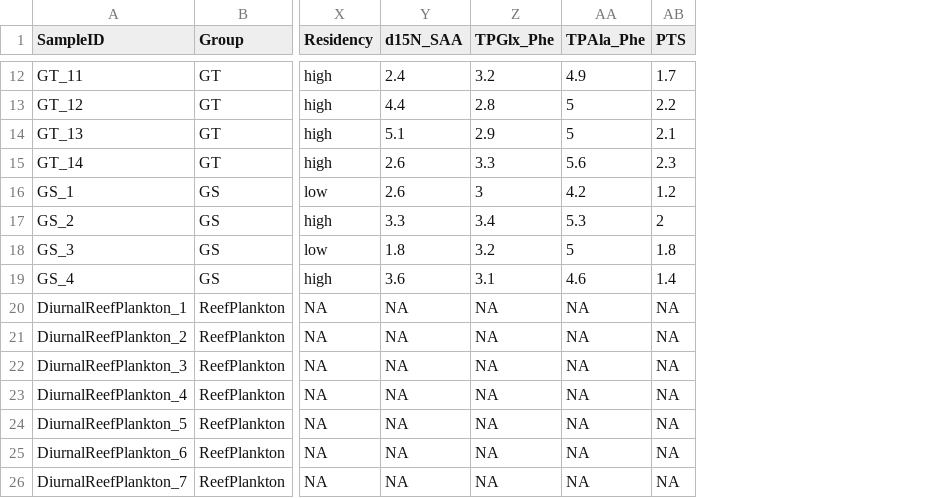
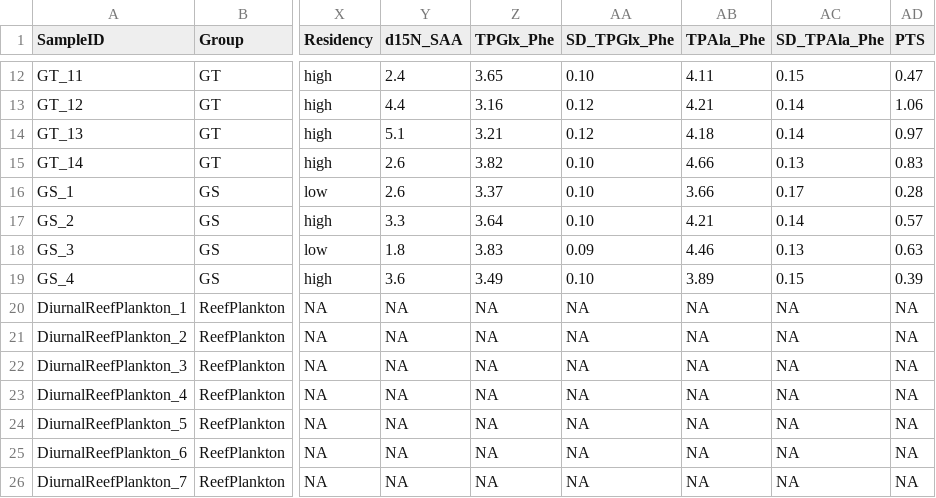
Before and after one commit to cbwall/Walaka-reef-predators, a CSV file: data/Walak_Trevl_Gshark.csv, drawn as a sheet; only a part is shown, gaps mark what is left out; addresses are those after the commit; the diff covers the shown part only; the diff names each change by its address in the sheet, - before the commit and + after, or states it on an @@ line.

```diff
--- a/data/Walak_Trevl_Gshark.csv
+++ b/data/Walak_Trevl_Gshark.csv
+column AA (SD_TPGlx_Phe), rows 12-26: 0.10 | 0.12 | 0.12 | 0.10 | 0.10 | 0.10 | 0.09 | 0.10 | NA | NA | NA | NA | NA | NA | NA
+column AC (SD_TPAla_Phe), rows 12-26: 0.15 | 0.14 | 0.14 | 0.13 | 0.17 | 0.14 | 0.13 | 0.15 | NA | NA | NA | NA | NA | NA | NA
-Z12 (TPGlx_Phe): 3.2
+Z12 (TPGlx_Phe): 3.65
-AB12 (TPAla_Phe): 4.9
+AB12 (TPAla_Phe): 4.11
-AD12 (PTS): 1.7
+AD12 (PTS): 0.47
-Z13 (TPGlx_Phe): 2.8
+Z13 (TPGlx_Phe): 3.16
-AB13 (TPAla_Phe): 5
+AB13 (TPAla_Phe): 4.21
-AD13 (PTS): 2.2
+AD13 (PTS): 1.06
-Z14 (TPGlx_Phe): 2.9
+Z14 (TPGlx_Phe): 3.21
-AB14 (TPAla_Phe): 5
+AB14 (TPAla_Phe): 4.18
-AD14 (PTS): 2.1
+AD14 (PTS): 0.97
-Z15 (TPGlx_Phe): 3.3
+Z15 (TPGlx_Phe): 3.82
-AB15 (TPAla_Phe): 5.6
+AB15 (TPAla_Phe): 4.66
-AD15 (PTS): 2.3
+AD15 (PTS): 0.83
-Z16 (TPGlx_Phe): 3
+Z16 (TPGlx_Phe): 3.37
-AB16 (TPAla_Phe): 4.2
+AB16 (TPAla_Phe): 3.66
-AD16 (PTS): 1.2
+AD16 (PTS): 0.28
-Z17 (TPGlx_Phe): 3.4
+Z17 (TPGlx_Phe): 3.64
-AB17 (TPAla_Phe): 5.3
+AB17 (TPAla_Phe): 4.21
-AD17 (PTS): 2
+AD17 (PTS): 0.57
-Z18 (TPGlx_Phe): 3.2
+Z18 (TPGlx_Phe): 3.83
-AB18 (TPAla_Phe): 5
+AB18 (TPAla_Phe): 4.46
-AD18 (PTS): 1.8
+AD18 (PTS): 0.63
-Z19 (TPGlx_Phe): 3.1
+Z19 (TPGlx_Phe): 3.49
-AB19 (TPAla_Phe): 4.6
+AB19 (TPAla_Phe): 3.89
-AD19 (PTS): 1.4
+AD19 (PTS): 0.39
```
Also changed, not shown: 30 edited cells elsewhere in this file, 6 other files.
